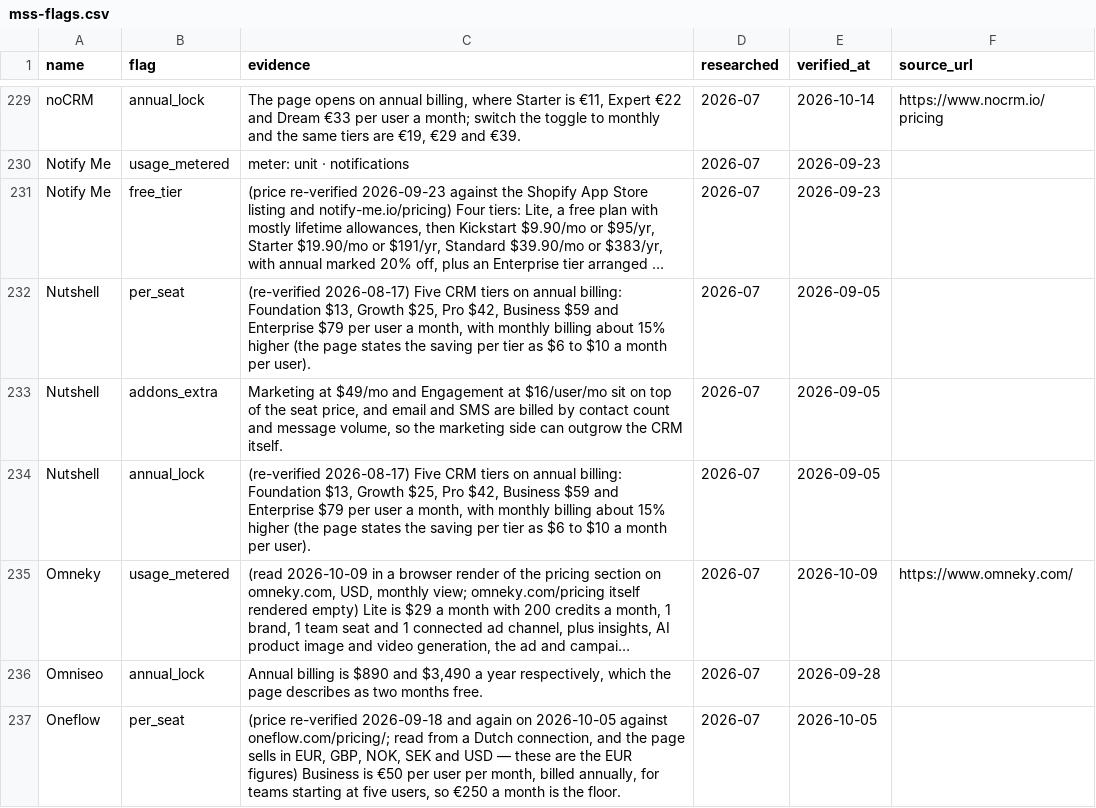
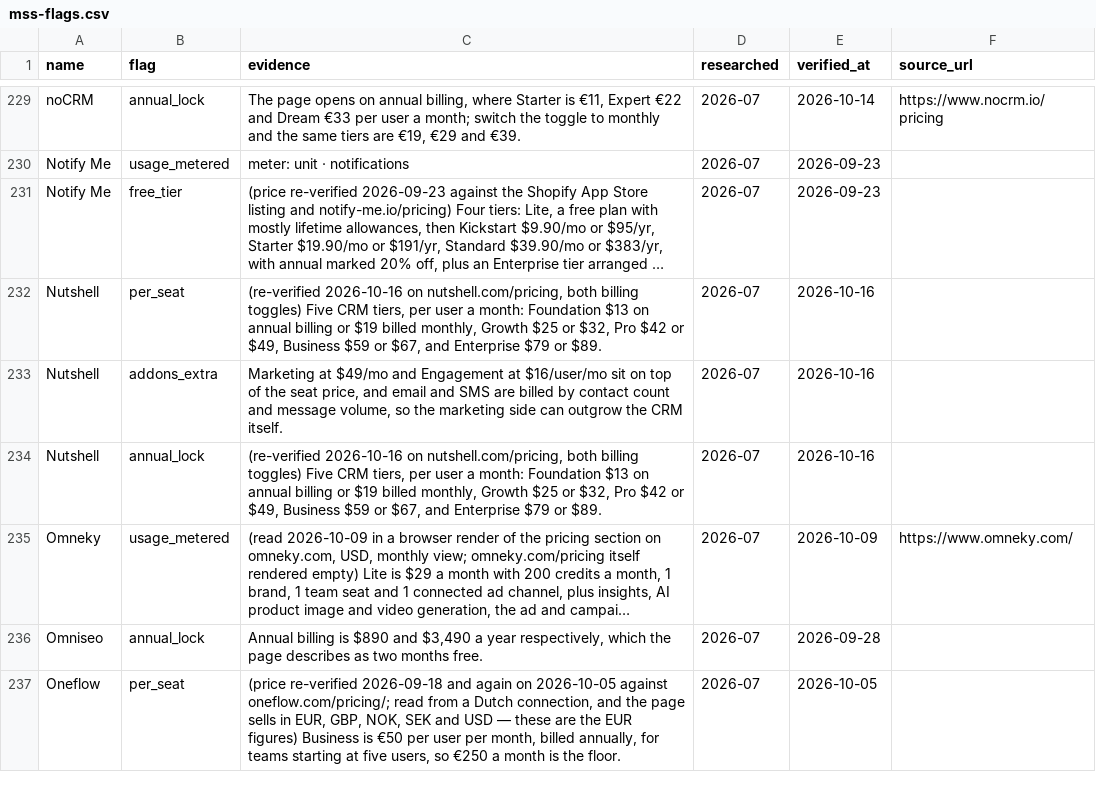
Before and after one commit to NewBegin-gif/marketingandsalessoftware, a CSV file: data/mss-flags.csv, drawn as a sheet; only a part is shown, gaps mark what is left out; long unchanged cells end in …; the diff names each change by its address in the sheet, - before the commit and + after, or states it on an @@ line.

```diff
--- a/data/mss-flags.csv
+++ b/data/mss-flags.csv
-C232 (evidence): (re-verified 2026-08-17) Five CRM tiers on annual billing: Foundation $13, Growth $25, Pro $42, Business $59 and Enterprise $79 per user a month, with monthly billing about 15% higher (the page states the saving per tier as $6 to $10 a month per user).
+C232 (evidence): (re-verified 2026-10-16 on nutshell.com/pricing, both billing toggles) Five CRM tiers, per user a month: Foundation $13 on annual billing or $19 billed monthly, Growth $25 or $32, Pro $42 or $49, Business $59 or $67, and Enterprise $79 or $89.
-E232:E234 (verified_at): 2026-09-05
+E232:E234 (verified_at): 2026-10-16
-C234 (evidence): (re-verified 2026-08-17) Five CRM tiers on annual billing: Foundation $13, Growth $25, Pro $42, Business $59 and Enterprise $79 per user a month, with monthly billing about 15% higher (the page states the saving per tier as $6 to $10 a month per user).
+C234 (evidence): (re-verified 2026-10-16 on nutshell.com/pricing, both billing toggles) Five CRM tiers, per user a month: Foundation $13 on annual billing or $19 billed monthly, Growth $25 or $32, Pro $42 or $49, Business $59 or $67, and Enterprise $79 or $89.
```
Also changed, not shown: data/mss-tools.csv, 3 other files.
